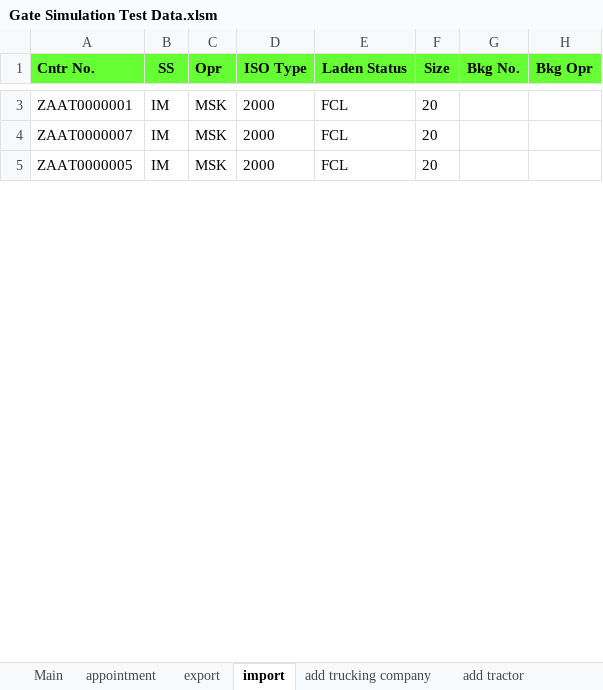
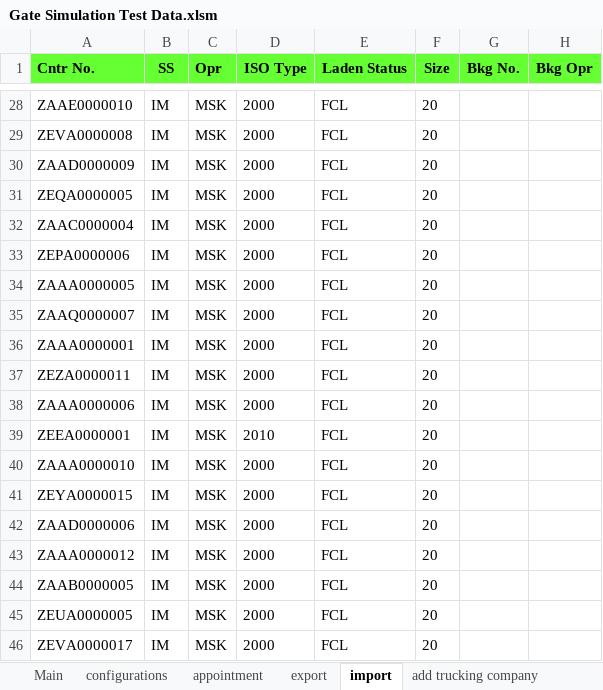
Before and after one commit to zandraetorma/Gate-Simulation, an Excel workbook: Test Data/Gate Simulation Test Data.xlsm, sheet import, drawn as a sheet; only a part is shown, gaps mark what is left out; values as stored, in another font and other column widths than the file's, no borders; addresses are those after the commit; the diff covers the shown part only; the diff names each change by its address in the sheet, - before the commit and + after, or states it on an @@ line.

Commit message:
-Fix Report (new template)
-Fix Test Data Preparation Template (get data from configuration sheet),
(make lane user input), add weight in preadvise

-Add insert trucking company, tractors, drivers on business unit related
tables

```diff
--- a/Test Data/Gate Simulation Test Data.xlsm (sheet import)
+++ b/Test Data/Gate Simulation Test Data.xlsm (sheet import)
+sheet tab: configurations
-A28 (Cntr No.): ZAAT0000001
+A28 (Cntr No.): ZAAE0000010
+row 29: ZEVA0000008 | IM | MSK | 2000 | FCL | 20
+row 30: ZAAD0000009 | IM | MSK | 2000 | FCL | 20
+row 31: ZEQA0000005 | IM | MSK | 2000 | FCL | 20
+row 32: ZAAC0000004 | IM | MSK | 2000 | FCL | 20
+row 33: ZEPA0000006 | IM | MSK | 2000 | FCL | 20
+row 34: ZAAA0000005 | IM | MSK | 2000 | FCL | 20
-A35 (Cntr No.): ZAAT0000007
+A35 (Cntr No.): ZAAQ0000007
+row 36: ZAAA0000001 | IM | MSK | 2000 | FCL | 20
+row 37: ZEZA0000011 | IM | MSK | 2000 | FCL | 20
+row 38: ZAAA0000006 | IM | MSK | 2000 | FCL | 20
+row 39: ZEEA0000001 | IM | MSK | 2010 | FCL | 20
+row 40: ZAAA0000010 | IM | MSK | 2000 | FCL | 20
+row 41: ZEYA0000015 | IM | MSK | 2000 | FCL | 20
+row 42: ZAAD0000006 | IM | MSK | 2000 | FCL | 20
+row 43: ZAAA0000012 | IM | MSK | 2000 | FCL | 20
-A44 (Cntr No.): ZAAT0000005
+A44 (Cntr No.): ZAAB0000005
+row 45: ZEUA0000005 | IM | MSK | 2000 | FCL | 20
+row 46: ZEVA0000017 | IM | MSK | 2000 | FCL | 20
```
Also changed, not shown: 177 added rows and 7 edited cells elsewhere in this sheet, sheet appointment, sheet Main, sheet add trucking company, sheet add driver, sheet relate driver to company, sheet relate tractor to company, 2 more sheets, charts or pictures, 17 other files.
